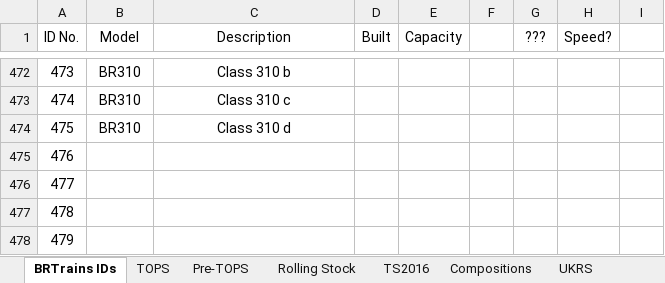
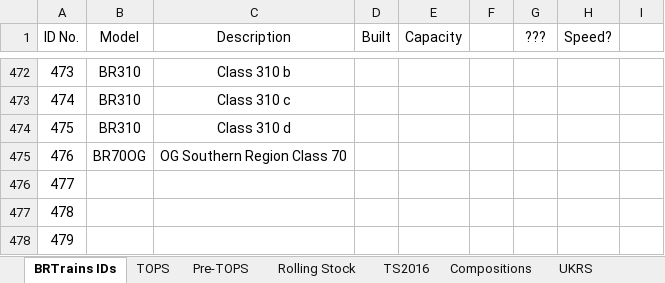
Before and after one commit to BRTrains/BRTrains2, an Excel workbook: docs/SpriteIDs.xlsx, sheet BRTrains IDs, drawn as a sheet; only a part is shown, gaps mark what is left out; values as stored, in another font and other column widths than the file's, no borders; the diff names each change by its address in the sheet, - before the commit and + after, or states it on an @@ line.

Commit message:
(WIP) Added BR70OG - The Southern Rail OG version of the Class 70

```diff
--- a/docs/SpriteIDs.xlsx (sheet BRTrains IDs)
+++ b/docs/SpriteIDs.xlsx (sheet BRTrains IDs)
-B475 (Model): (empty)
+B475 (Model): BR70OG
-C475 (Description): (empty)
+C475 (Description): OG Southern Region Class 70
```
Also changed, not shown: 3 other files.
